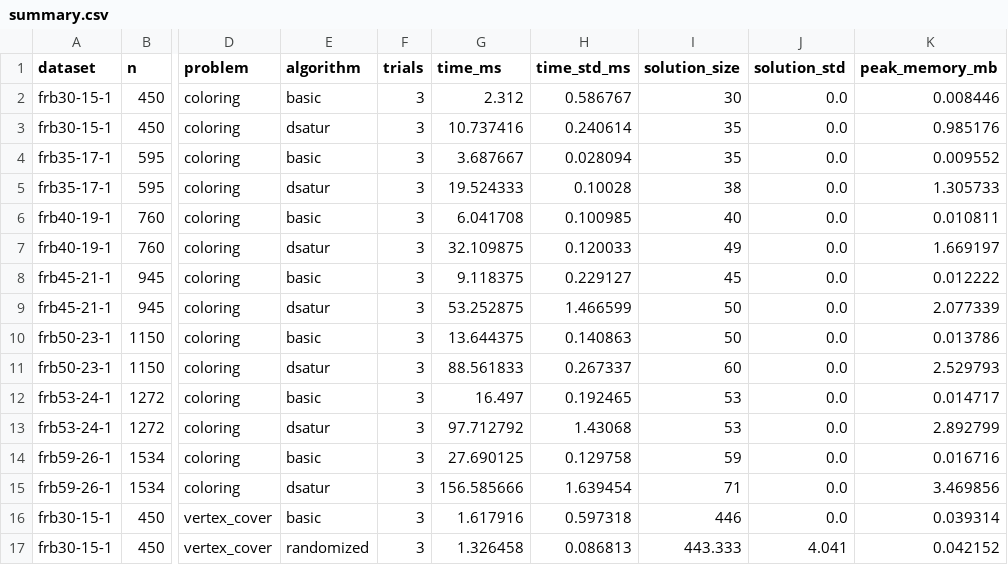
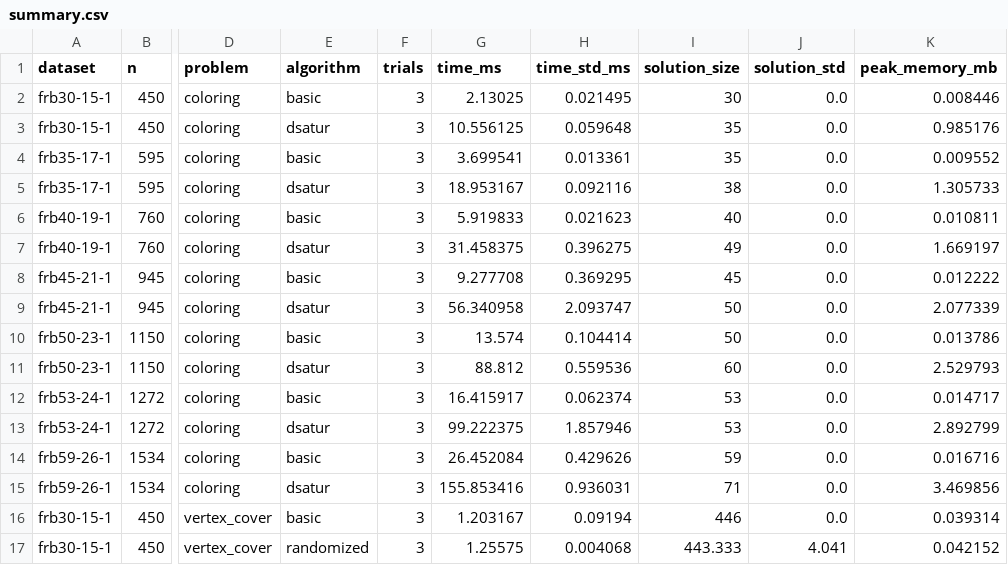
Before and after one commit to Manami108/COSC520-assignment3, a CSV file: results/summary.csv, drawn as a sheet; only a part is shown, gaps mark what is left out; the diff covers the shown part only; the diff names each change by its address in the sheet, - before the commit and + after, or states it on an @@ line.

```diff
--- a/results/summary.csv
+++ b/results/summary.csv
-G2 (time_ms): 2.312
+G2 (time_ms): 2.13025
-H2 (time_std_ms): 0.586767
+H2 (time_std_ms): 0.021495
-G3 (time_ms): 10.737416
+G3 (time_ms): 10.556125
-H3 (time_std_ms): 0.240614
+H3 (time_std_ms): 0.059648
-G4 (time_ms): 3.687667
+G4 (time_ms): 3.699541
-H4 (time_std_ms): 0.028094
+H4 (time_std_ms): 0.013361
-G5 (time_ms): 19.524333
+G5 (time_ms): 18.953167
-H5 (time_std_ms): 0.10028
+H5 (time_std_ms): 0.092116
-G6 (time_ms): 6.041708
+G6 (time_ms): 5.919833
-H6 (time_std_ms): 0.100985
+H6 (time_std_ms): 0.021623
-G7 (time_ms): 32.109875
+G7 (time_ms): 31.458375
-H7 (time_std_ms): 0.120033
+H7 (time_std_ms): 0.396275
-G8 (time_ms): 9.118375
+G8 (time_ms): 9.277708
-H8 (time_std_ms): 0.229127
+H8 (time_std_ms): 0.369295
-G9 (time_ms): 53.252875
+G9 (time_ms): 56.340958
-H9 (time_std_ms): 1.466599
+H9 (time_std_ms): 2.093747
-G10 (time_ms): 13.644375
+G10 (time_ms): 13.574
-H10 (time_std_ms): 0.140863
+H10 (time_std_ms): 0.104414
-G11 (time_ms): 88.561833
+G11 (time_ms): 88.812
-H11 (time_std_ms): 0.267337
+H11 (time_std_ms): 0.559536
-G12 (time_ms): 16.497
+G12 (time_ms): 16.415917
-H12 (time_std_ms): 0.192465
+H12 (time_std_ms): 0.062374
-G13 (time_ms): 97.712792
+G13 (time_ms): 99.222375
-H13 (time_std_ms): 1.43068
+H13 (time_std_ms): 1.857946
-G14 (time_ms): 27.690125
+G14 (time_ms): 26.452084
-H14 (time_std_ms): 0.129758
+H14 (time_std_ms): 0.429626
-G15 (time_ms): 156.585666
+G15 (time_ms): 155.853416
-H15 (time_std_ms): 1.639454
+H15 (time_std_ms): 0.936031
-G16 (time_ms): 1.617916
+G16 (time_ms): 1.203167
-H16 (time_std_ms): 0.597318
+H16 (time_std_ms): 0.09194
-G17 (time_ms): 1.326458
+G17 (time_ms): 1.25575
-H17 (time_std_ms): 0.086813
+H17 (time_std_ms): 0.004068
```
Also changed, not shown: 24 edited cells elsewhere in this file, results/benchmark.csv, 6 other files.
